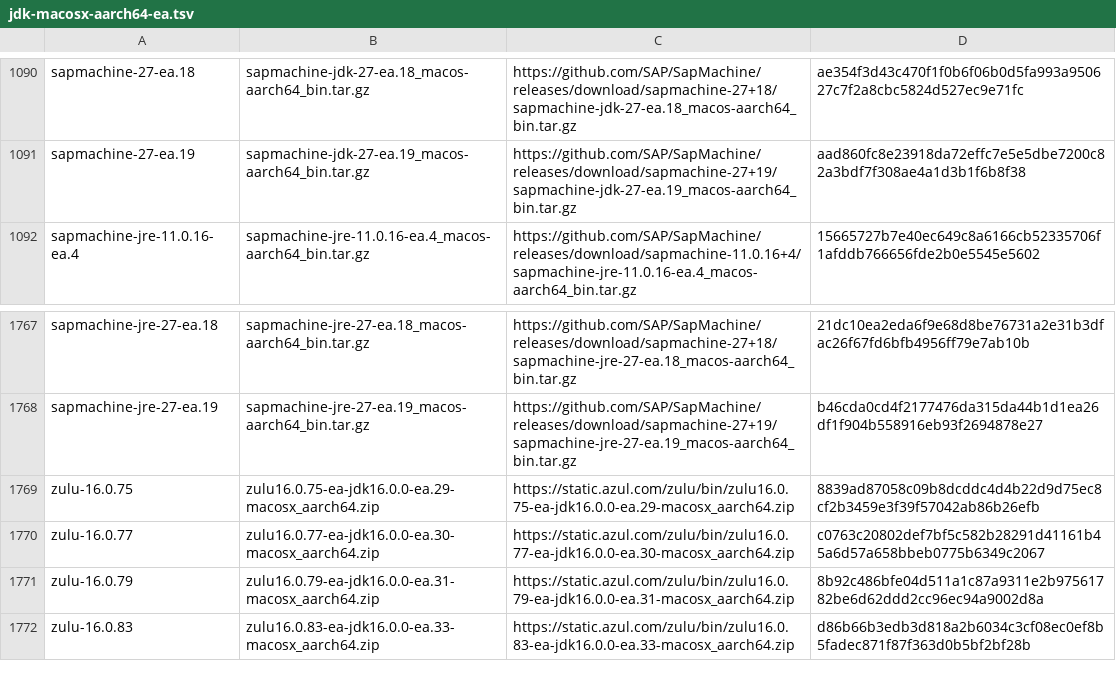
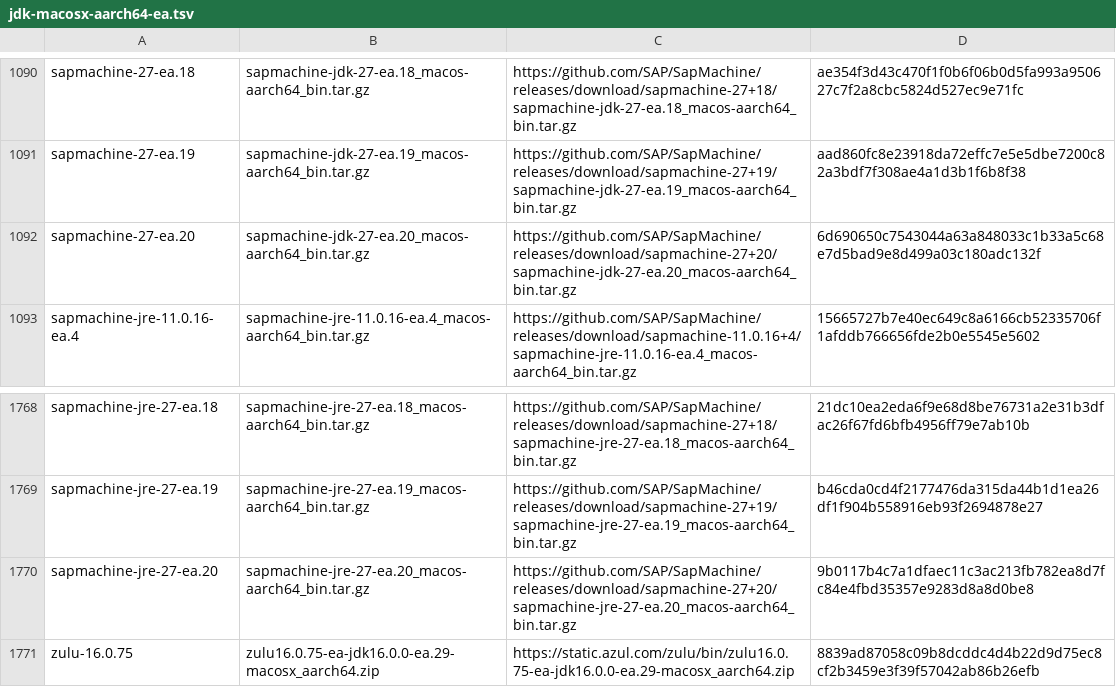
Before and after one commit to halcyon/asdf-java, a TSV file: data/jdk-macosx-aarch64-ea.tsv, drawn as a sheet; only a part is shown, gaps mark what is left out; the shorter side is filled out with more unchanged rows; the diff names each change by its address in the sheet, - before the commit and + after, or states it on an @@ line.

```diff
--- a/data/jdk-macosx-aarch64-ea.tsv
+++ b/data/jdk-macosx-aarch64-ea.tsv
+row 1092: sapmachine-27-ea.20 | sapmachine-jdk-27-ea.20_macos-aarch64_bin.tar.gz | https://github.com/SAP/SapMachine/releases/download/sapmachine-27+20/sapmachine-jdk-27-ea.20_macos-aarch64_bin.tar.gz | 6d690650c7543044a63a848033c1b33a5c68e7d5bad9e8d499a03c180adc132f
+row 1770: sapmachine-jre-27-ea.20 | sapmachine-jre-27-ea.20_macos-aarch64_bin.tar.gz | https://github.com/SAP/SapMachine/releases/download/sapmachine-27+20/sapmachine-jre-27-ea.20_macos-aarch64_bin.tar.gz | 9b0117b4c7a1dfaec11c3ac213fb782ea8d7fc84e4fbd35357e9283d8a8d0be8
```
Also changed, not shown: data/jdk-linux-aarch64-ea.tsv, data/jdk-linux-x86_64-ea.tsv, 12 other files.
